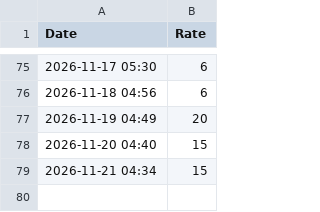
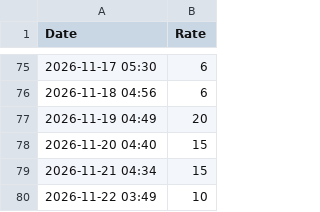
Before and after one commit to Manandua17/ali-tracker, a CSV file: cashback_history.csv, drawn as a sheet; only a part is shown, gaps mark what is left out.

```diff
--- a/cashback_history.csv
+++ b/cashback_history.csv
@@ -79 +79,2 @@ Date,Rate
 2026-11-21 04:34,15
+2026-11-22 03:49,10
```
